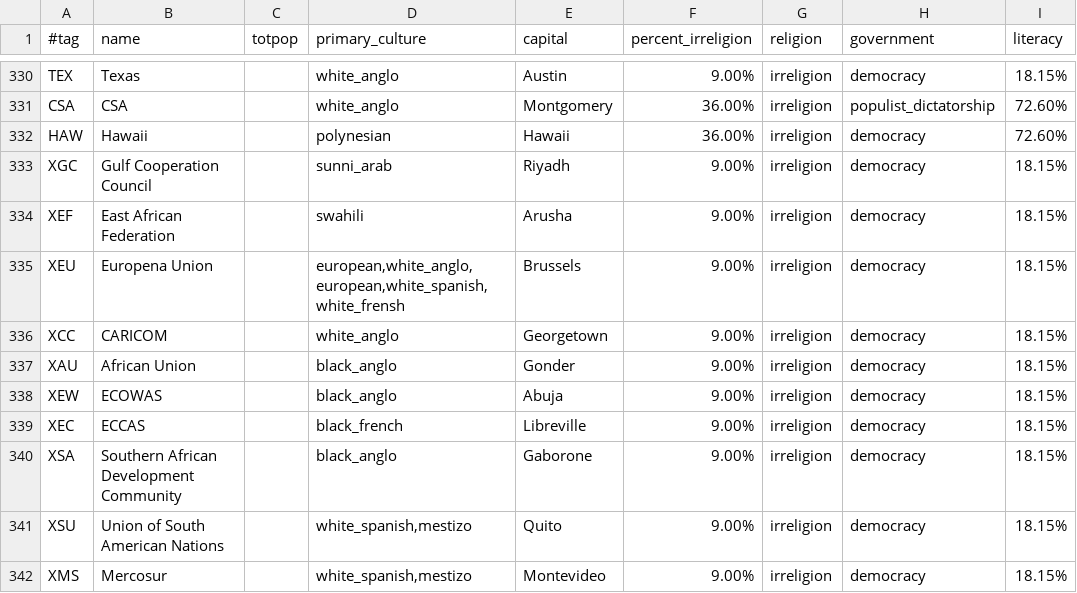
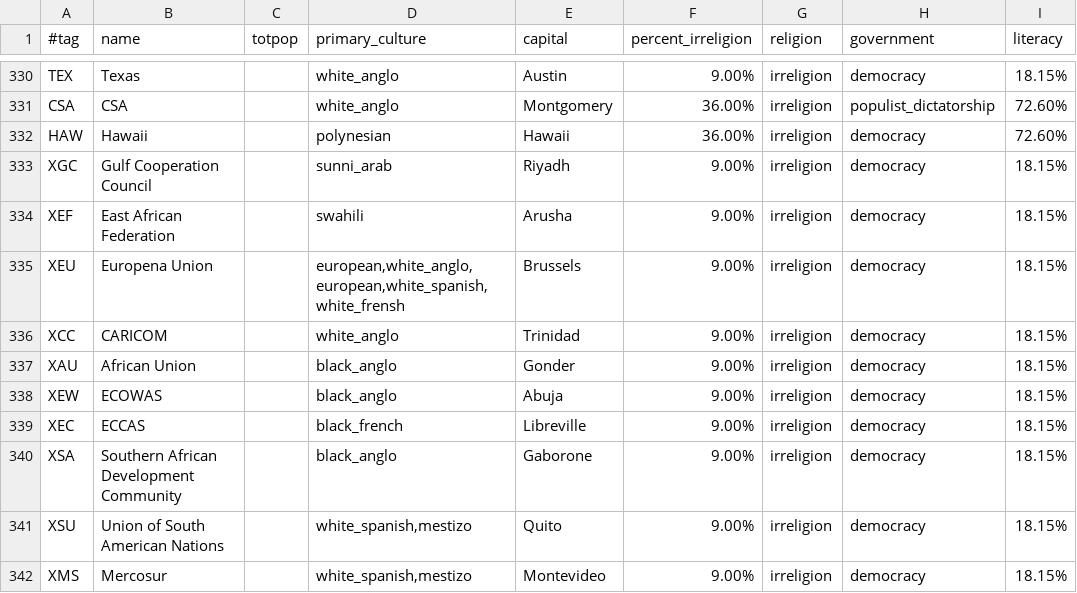
Before and after one commit to simsulla/nwomod, a CSV file: NWO/doc/common_countries_1946.csv, drawn as a sheet; only a part is shown, gaps mark what is left out; the diff names each change by its address in the sheet, - before the commit and + after, or states it on an @@ line.

```diff
--- a/NWO/doc/common_countries_1946.csv
+++ b/NWO/doc/common_countries_1946.csv
-E336 (capital): Georgetown
+E336 (capital): Trinidad
```
Also changed, not shown: 15 other files.
